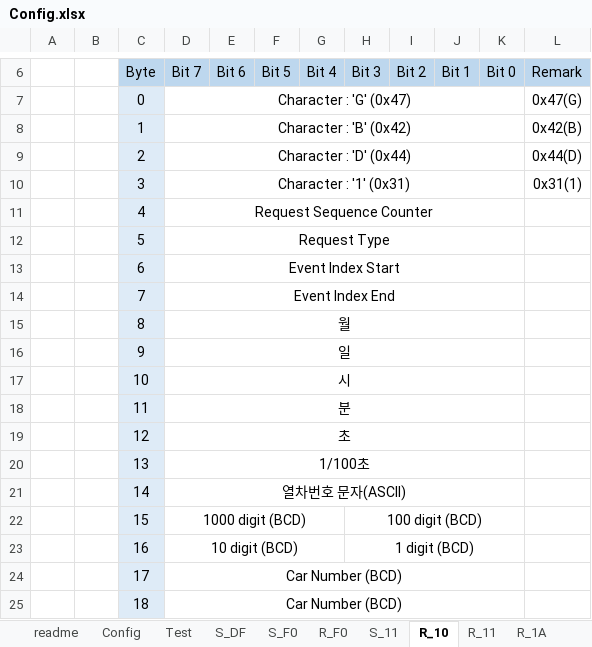
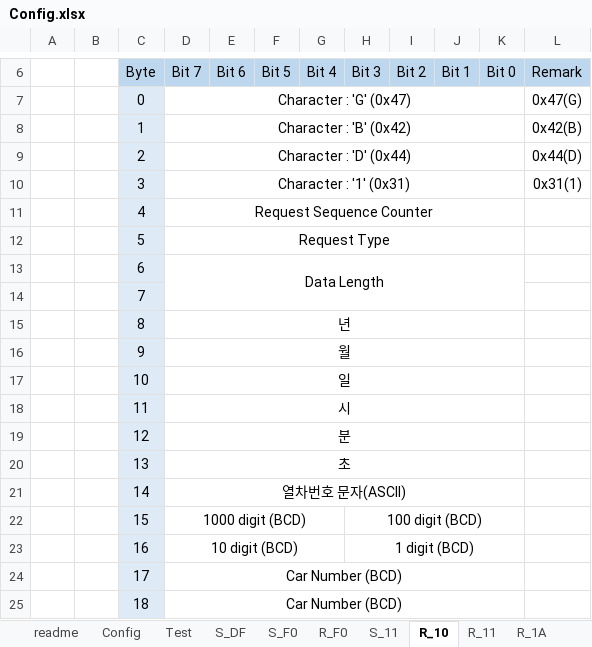
Before and after one commit to wavem/Simulator_Client, an Excel workbook: Win32/Debug/Config.xlsx, sheet R_10, drawn as a sheet; only a part is shown, gaps mark what is left out; values as stored, in another font and other column widths than the file's, no borders; the diff names each change by its address in the sheet, - before the commit and + after, or states it on an @@ line.

```diff
--- a/Win32/Debug/Config.xlsx (sheet R_10)
+++ b/Win32/Debug/Config.xlsx (sheet R_10)
-D13 (Bit 7): Event Index Start
+D13 (Bit 7): Data Length
-D13:K13 merged
+D13:K14 merged
-D14 (Bit 7): Event Index End
+D14 (Bit 7): (empty)
-D14:K14 merged
-D15 (Bit 7): 월
+D15 (Bit 7): 년
-D16 (Bit 7): 일
+D16 (Bit 7): 월
-D17 (Bit 7): 시
+D17 (Bit 7): 일
-D18 (Bit 7): 분
+D18 (Bit 7): 시
-D19 (Bit 7): 초
+D19 (Bit 7): 분
-D20 (Bit 7): 1/100초
+D20 (Bit 7): 초
```
Also changed, not shown: sheet S_31, sheet R_11, sheet R_F0, sheet R_22, sheet R_2A, sheet R_1A, 2 more sheets.
